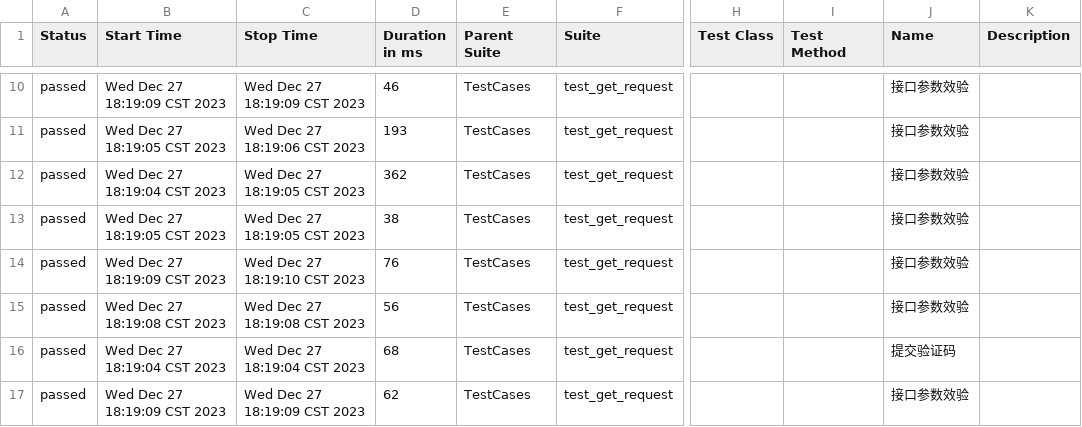
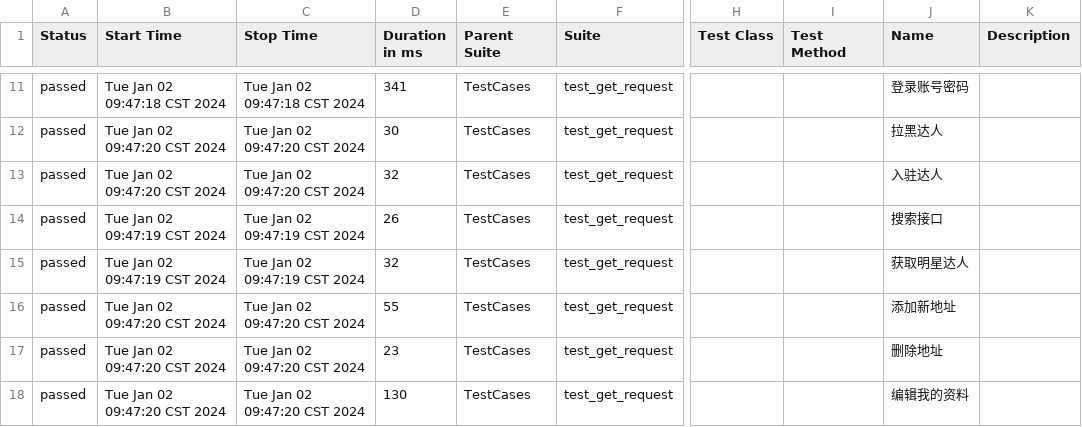
Before and after one commit to 694578908/socializeTest, a CSV file: reports/allure-report/data/suites.csv, drawn as a sheet; only a part is shown, gaps mark what is left out; addresses are those after the commit; the diff covers the shown part only; the diff names each change by its address in the sheet, - before the commit and + after, or states it on an @@ line.

```diff
--- a/reports/allure-report/data/suites.csv
+++ b/reports/allure-report/data/suites.csv
-B11 (Start Time): Wed Dec 27 18:19:09 CST 2023
+B11 (Start Time): Tue Jan 02 09:47:18 CST 2024
-C11 (Stop Time): Wed Dec 27 18:19:09 CST 2023
+C11 (Stop Time): Tue Jan 02 09:47:18 CST 2024
-D11 (Duration in ms): 46
+D11 (Duration in ms): 341
-J11 (Name): 接口参数效验
+J11 (Name): 登录账号密码
-B12 (Start Time): Wed Dec 27 18:19:05 CST 2023
+B12 (Start Time): Tue Jan 02 09:47:20 CST 2024
-C12 (Stop Time): Wed Dec 27 18:19:06 CST 2023
+C12 (Stop Time): Tue Jan 02 09:47:20 CST 2024
-D12 (Duration in ms): 193
+D12 (Duration in ms): 30
-J12 (Name): 接口参数效验
+J12 (Name): 拉黑达人
-B13 (Start Time): Wed Dec 27 18:19:04 CST 2023
+B13 (Start Time): Tue Jan 02 09:47:20 CST 2024
-C13 (Stop Time): Wed Dec 27 18:19:05 CST 2023
+C13 (Stop Time): Tue Jan 02 09:47:20 CST 2024
-D13 (Duration in ms): 362
+D13 (Duration in ms): 32
-J13 (Name): 接口参数效验
+J13 (Name): 入驻达人
-B14 (Start Time): Wed Dec 27 18:19:05 CST 2023
+B14 (Start Time): Tue Jan 02 09:47:19 CST 2024
-C14 (Stop Time): Wed Dec 27 18:19:05 CST 2023
+C14 (Stop Time): Tue Jan 02 09:47:19 CST 2024
-D14 (Duration in ms): 38
+D14 (Duration in ms): 26
-J14 (Name): 接口参数效验
+J14 (Name): 搜索接口
-B15 (Start Time): Wed Dec 27 18:19:09 CST 2023
+B15 (Start Time): Tue Jan 02 09:47:19 CST 2024
-C15 (Stop Time): Wed Dec 27 18:19:10 CST 2023
+C15 (Stop Time): Tue Jan 02 09:47:19 CST 2024
-D15 (Duration in ms): 76
+D15 (Duration in ms): 32
-J15 (Name): 接口参数效验
+J15 (Name): 获取明星达人
-B16 (Start Time): Wed Dec 27 18:19:08 CST 2023
+B16 (Start Time): Tue Jan 02 09:47:20 CST 2024
-C16 (Stop Time): Wed Dec 27 18:19:08 CST 2023
+C16 (Stop Time): Tue Jan 02 09:47:20 CST 2024
-D16 (Duration in ms): 56
+D16 (Duration in ms): 55
-J16 (Name): 接口参数效验
+J16 (Name): 添加新地址
-B17 (Start Time): Wed Dec 27 18:19:04 CST 2023
+B17 (Start Time): Tue Jan 02 09:47:20 CST 2024
-C17 (Stop Time): Wed Dec 27 18:19:04 CST 2023
+C17 (Stop Time): Tue Jan 02 09:47:20 CST 2024
-D17 (Duration in ms): 68
+D17 (Duration in ms): 23
-J17 (Name): 提交验证码
+J17 (Name): 删除地址
-B18 (Start Time): Wed Dec 27 18:19:09 CST 2023
+B18 (Start Time): Tue Jan 02 09:47:20 CST 2024
-C18 (Stop Time): Wed Dec 27 18:19:09 CST 2023
+C18 (Stop Time): Tue Jan 02 09:47:20 CST 2024
-D18 (Duration in ms): 62
+D18 (Duration in ms): 130
-J18 (Name): 接口参数效验
+J18 (Name): 编辑我的资料
```
Also changed, not shown: 1 added row, 1 removed row and 88 edited cells elsewhere in this file, 25 other files.
